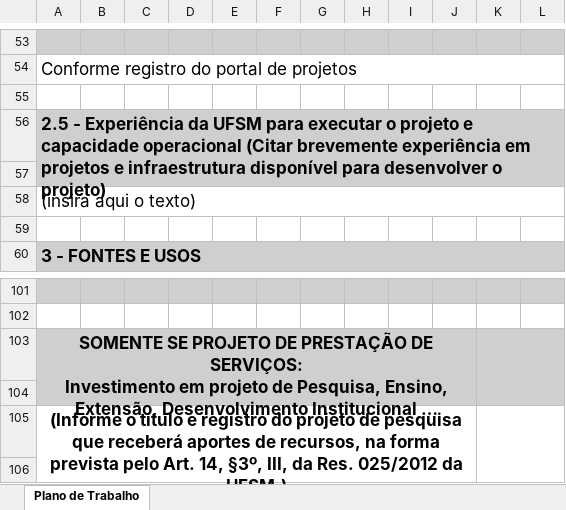
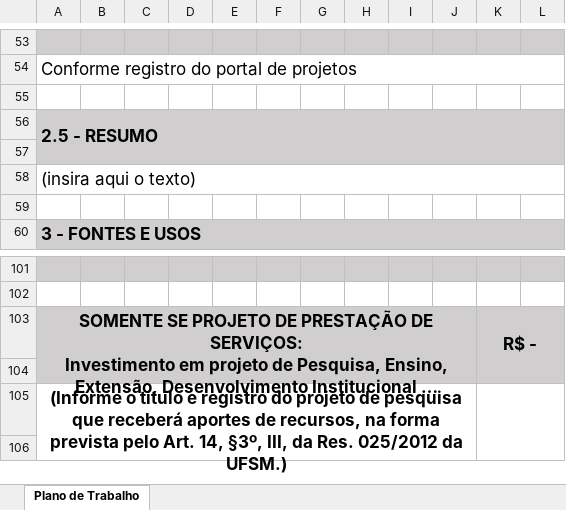
Before and after one commit to JulioMSantos/codautom, an Excel workbook: Modelos/AG/FDMS/plano_trabalho_FDMS.xlsx, sheet Plano de Trabalho, drawn as a sheet; only a part is shown, gaps mark what is left out; long unchanged cells end in …; values as stored, in another font and other column widths than the file's, no borders; charts and pictures not drawn; the diff names each change by its address in the sheet, - before the commit and + after, or states it on an @@ line.

Commit message:
Add files via upload

```diff
--- a/Modelos/AG/FDMS/plano_trabalho_FDMS.xlsx (sheet Plano de Trabalho)
+++ b/Modelos/AG/FDMS/plano_trabalho_FDMS.xlsx (sheet Plano de Trabalho)
-A56: 2.5 - Experiência da UFSM para executar o projeto e capacidade operacional (Citar brevemente experiência em projetos e infraestrutura disponível para desenvolver o projeto)
+A56: 2.5 - RESUMO
-K103: (empty)
+K103: R$ -
```
Also changed, not shown: charts or pictures.
